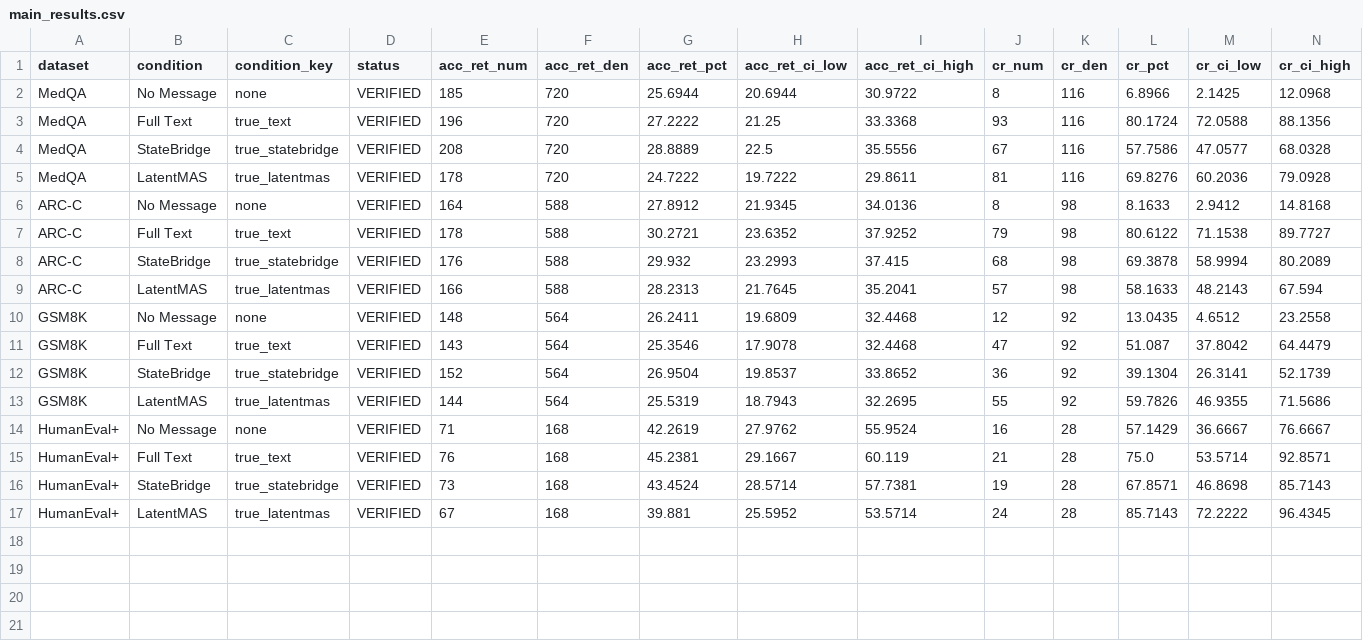
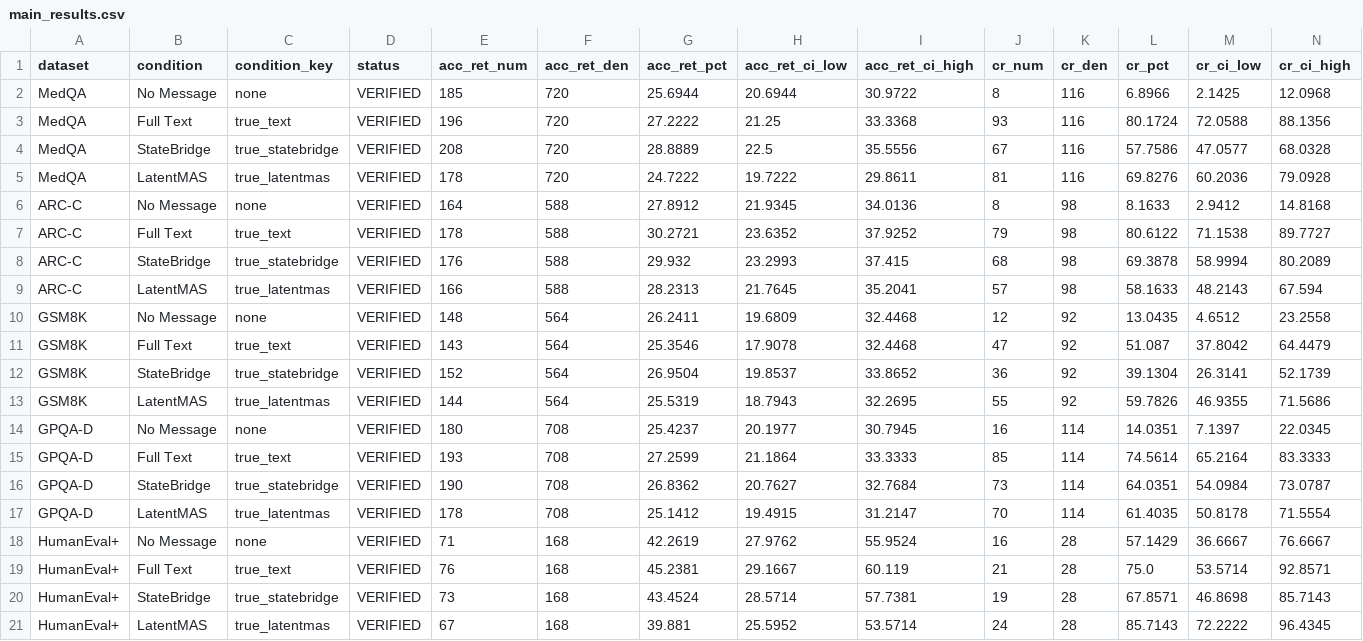
Before and after one commit to shixuanli01/AgentCom, a CSV file: paper_materials/tables/main_results.csv, drawn as a sheet; only a part is shown; rows hold the shown columns only; the diff names each change by its address in the sheet, - before the commit and + after, or states it on an @@ line.

```diff
--- a/paper_materials/tables/main_results.csv
+++ b/paper_materials/tables/main_results.csv
+row 14: GPQA-D | No Message | none | VERIFIED | 180 | 708 | 25.4237 | 20.1977 | 30.7945 | 16 | 114 | 14.0351 | 7.1397 | 22.0345
+row 15: GPQA-D | Full Text | true_text | VERIFIED | 193 | 708 | 27.2599 | 21.1864 | 33.3333 | 85 | 114 | 74.5614 | 65.2164 | 83.3333
+row 16: GPQA-D | StateBridge | true_statebridge | VERIFIED | 190 | 708 | 26.8362 | 20.7627 | 32.7684 | 73 | 114 | 64.0351 | 54.0984 | 73.0787
+row 17: GPQA-D | LatentMAS | true_latentmas | VERIFIED | 178 | 708 | 25.1412 | 19.4915 | 31.2147 | 70 | 114 | 61.4035 | 50.8178 | 71.5554
```
Also changed, not shown: paper_materials/tables/accuracy_scopes.csv, paper_materials/tables/cost.csv, 35 other files.
